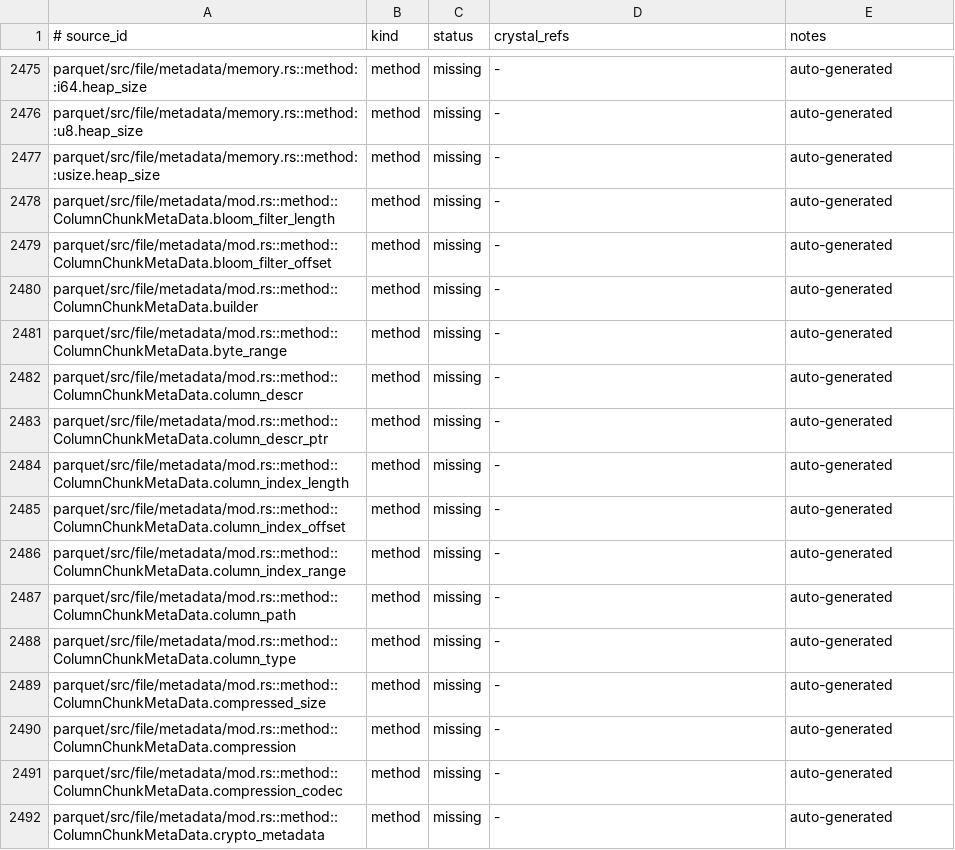
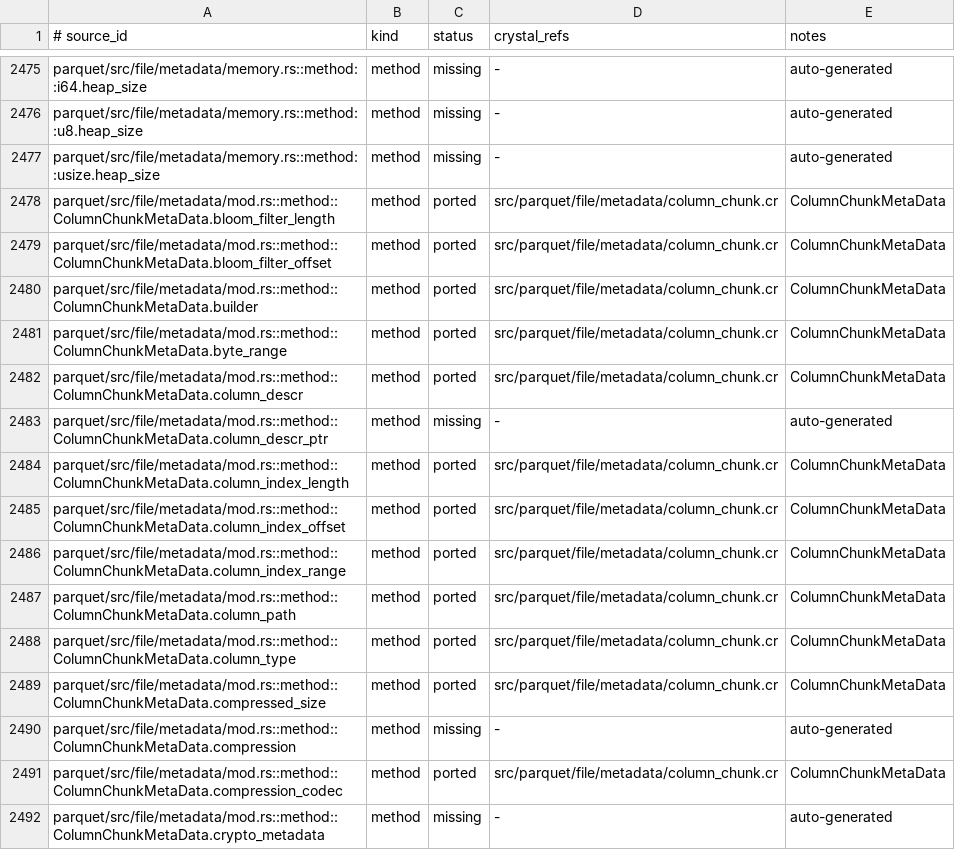
Before and after one commit to dsisnero/parquet-cr, a TSV file: plans/inventory/rust_port_inventory.tsv, drawn as a sheet; only a part is shown, gaps mark what is left out; the diff covers the shown part only.

Commit message:
port: ColumnChunkMetaData and thrift conversion
Tests-first (red-green) port of file metadata ColumnChunkMetaData.

- metadata/column_chunk: KeyValue, PageEncodingStats, SortingColumn,
  SizeStatistics thrift structs; ParquetPageEncodingStats (Full/Mask);
  ColumnChunkMetaData with all getters/equality; ColumnChunkMetaDataBuilder.
- thrift read/write: ColumnChunk + ColumnMetaData serialization, the
  ColumnMetaData reader with required-field seen-mask validation, and
  page-encoding-stats condensation to an EncodingMask.
- statistics: fixed a redundant self-assignment in page_stats_to_thrift.
- specs: ported test_column_chunk_metadata_thrift_conversion.
- docs: plans/parity.md ColumnChunkMetaData checked off (RowGroup/ParquetMetaData
  pending); inventory rows updated; divergences documented (property fields,
  encodings_list, Compression/encryption/geo not yet ported).

crystal tool format --check: clean; ameba: 0 failures; crystal spec: 95 examples.

```diff
--- a/plans/inventory/rust_port_inventory.tsv
+++ b/plans/inventory/rust_port_inventory.tsv
@@ -2477,16 +2477,16 @@ parquet/src/file/metadata/memory.rs::method::u8.heap_size	method	missing	-	auto-
 parquet/src/file/metadata/memory.rs::method::usize.heap_size	method	missing	-	auto-generated
-parquet/src/file/metadata/mod.rs::method::ColumnChunkMetaData.bloom_filter_length	method	missing	-	auto-generated
-parquet/src/file/metadata/mod.rs::method::ColumnChunkMetaData.bloom_filter_offset	method	missing	-	auto-generated
-parquet/src/file/metadata/mod.rs::method::ColumnChunkMetaData.builder	method	missing	-	auto-generated
-parquet/src/file/metadata/mod.rs::method::ColumnChunkMetaData.byte_range	method	missing	-	auto-generated
-parquet/src/file/metadata/mod.rs::method::ColumnChunkMetaData.column_descr	method	missing	-	auto-generated
+parquet/src/file/metadata/mod.rs::method::ColumnChunkMetaData.bloom_filter_length	method	ported	src/parquet/file/metadata/column_chunk.cr	ColumnChunkMetaData
+parquet/src/file/metadata/mod.rs::method::ColumnChunkMetaData.bloom_filter_offset	method	ported	src/parquet/file/metadata/column_chunk.cr	ColumnChunkMetaData
+parquet/src/file/metadata/mod.rs::method::ColumnChunkMetaData.builder	method	ported	src/parquet/file/metadata/column_chunk.cr	ColumnChunkMetaData
+parquet/src/file/metadata/mod.rs::method::ColumnChunkMetaData.byte_range	method	ported	src/parquet/file/metadata/column_chunk.cr	ColumnChunkMetaData
+parquet/src/file/metadata/mod.rs::method::ColumnChunkMetaData.column_descr	method	ported	src/parquet/file/metadata/column_chunk.cr	ColumnChunkMetaData
 parquet/src/file/metadata/mod.rs::method::ColumnChunkMetaData.column_descr_ptr	method	missing	-	auto-generated
-parquet/src/file/metadata/mod.rs::method::ColumnChunkMetaData.column_index_length	method	missing	-	auto-generated
-parquet/src/file/metadata/mod.rs::method::ColumnChunkMetaData.column_index_offset	method	missing	-	auto-generated
-parquet/src/file/metadata/mod.rs::method::ColumnChunkMetaData.column_index_range	method	missing	-	auto-generated
-parquet/src/file/metadata/mod.rs::method::ColumnChunkMetaData.column_path	method	missing	-	auto-generated
-parquet/src/file/metadata/mod.rs::method::ColumnChunkMetaData.column_type	method	missing	-	auto-generated
-parquet/src/file/metadata/mod.rs::method::ColumnChunkMetaData.compressed_size	method	missing	-	auto-generated
+parquet/src/file/metadata/mod.rs::method::ColumnChunkMetaData.column_index_length	method	ported	src/parquet/file/metadata/column_chunk.cr	ColumnChunkMetaData
+parquet/src/file/metadata/mod.rs::method::ColumnChunkMetaData.column_index_offset	method	ported	src/parquet/file/metadata/column_chunk.cr	ColumnChunkMetaData
+parquet/src/file/metadata/mod.rs::method::ColumnChunkMetaData.column_index_range	method	ported	src/parquet/file/metadata/column_chunk.cr	ColumnChunkMetaData
+parquet/src/file/metadata/mod.rs::method::ColumnChunkMetaData.column_path	method	ported	src/parquet/file/metadata/column_chunk.cr	ColumnChunkMetaData
+parquet/src/file/metadata/mod.rs::method::ColumnChunkMetaData.column_type	method	ported	src/parquet/file/metadata/column_chunk.cr	ColumnChunkMetaData
+parquet/src/file/metadata/mod.rs::method::ColumnChunkMetaData.compressed_size	method	ported	src/parquet/file/metadata/column_chunk.cr	ColumnChunkMetaData
 parquet/src/file/metadata/mod.rs::method::ColumnChunkMetaData.compression	method	missing	-	auto-generated
-parquet/src/file/metadata/mod.rs::method::ColumnChunkMetaData.compression_codec	method	missing	-	auto-generated
+parquet/src/file/metadata/mod.rs::method::ColumnChunkMetaData.compression_codec	method	ported	src/parquet/file/metadata/column_chunk.cr	ColumnChunkMetaData
 parquet/src/file/metadata/mod.rs::method::ColumnChunkMetaData.crypto_metadata	method	missing	-	auto-generated
```
Also changed, not shown: 141 edited cells elsewhere in this file, 6 other files.
